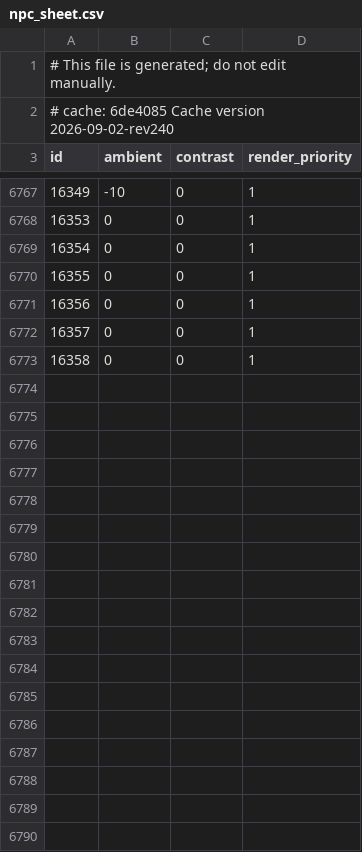
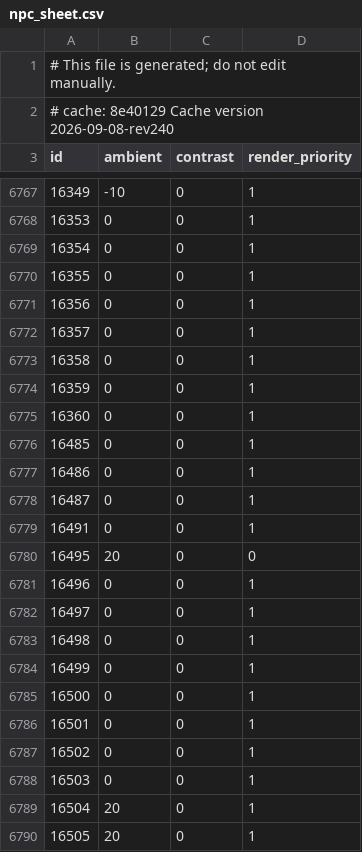
Before and after one commit to jhughes/glamourer_data, a CSV file: v1/npc_sheet.csv, drawn as a sheet; only a part is shown, gaps mark what is left out; the diff covers the shown part only.

```diff
--- a/v1/npc_sheet.csv
+++ b/v1/npc_sheet.csv
@@ -1,3 +1,3 @@
 # This file is generated; do not edit manually.
-# cache: 6de4085 Cache version 2026-09-02-rev240
+# cache: 8e40129 Cache version 2026-09-08-rev240
 id,ambient,contrast,render_priority
@@ -6773 +6773,18 @@ id,ambient,contrast,render_priority
 16358,0,0,1
+16359,0,0,1
+16360,0,0,1
+16485,0,0,1
+16486,0,0,1
+16487,0,0,1
+16491,0,0,1
+16495,20,0,0
+16496,0,0,1
+16497,0,0,1
+16498,0,0,1
+16499,0,0,1
+16500,0,0,1
+16501,0,0,1
+16502,0,0,1
+16503,0,0,1
+16504,20,0,1
+16505,20,0,1
```
Also changed, not shown: 17 added rows elsewhere in this file, v1/item_dedupe_sheet.csv, v1/item_sheet.csv, 2 other files.
